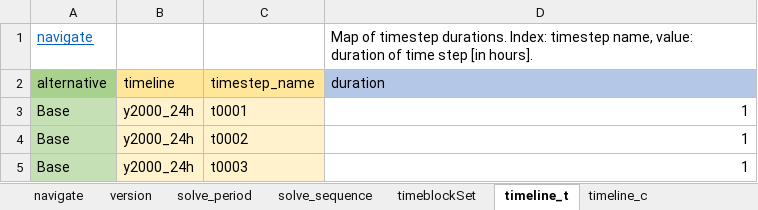
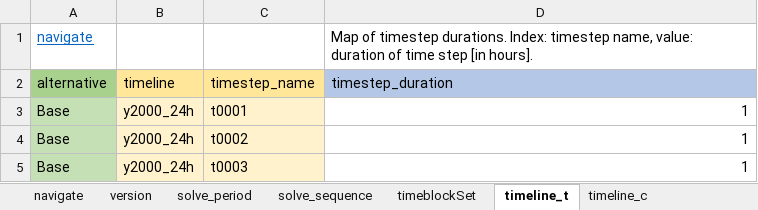
Before and after one commit to irena-flextool/flextool, an Excel workbook: FlexTool3_import_template.xlsx, sheet timeline_t, drawn as a sheet; only a part is shown; values as stored, in another font and other column widths than the file's, no borders; charts and pictures not drawn; the diff names each change by its address in the sheet, - before the commit and + after, or states it on an @@ line.

Commit message:
Fixing issues with timeline and is_active

```diff
--- a/FlexTool3_import_template.xlsx (sheet timeline_t)
+++ b/FlexTool3_import_template.xlsx (sheet timeline_t)
-D2: duration
+D2: timestep_duration
```
Also changed, not shown: 2 other files.
